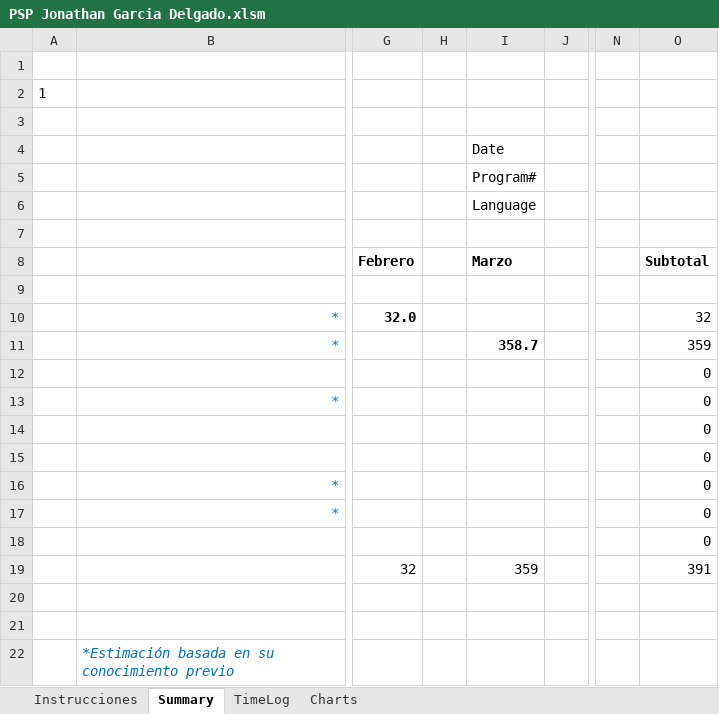
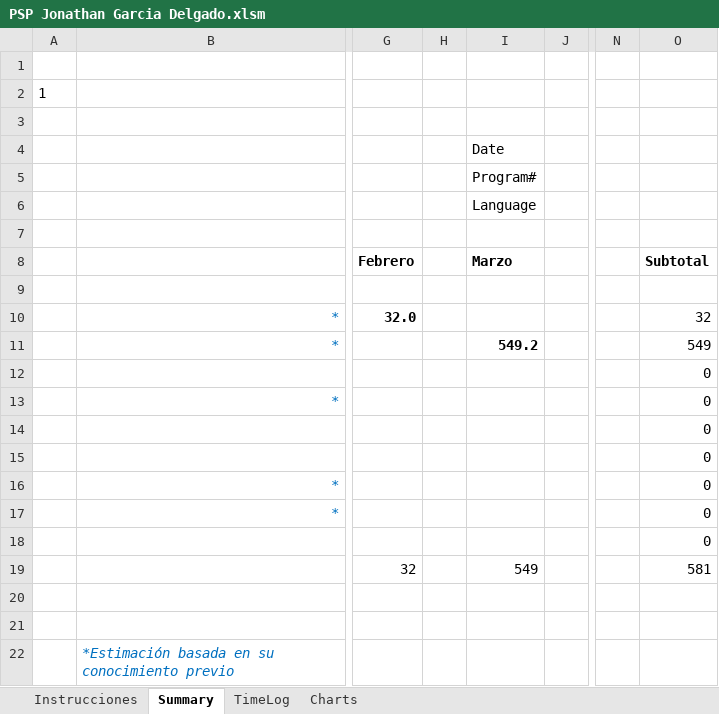
Before and after one commit to EHECATL506/DesarrolloSoftware, an Excel workbook: psps/PSP Jonathan Garcia Delgado.xlsm, sheet Summary, drawn as a sheet; only a part is shown, gaps mark what is left out; values as stored, in another font and other column widths than the file's, no borders; charts and pictures not drawn; the diff names each change by its address in the sheet, - before the commit and + after, or states it on an @@ line.

```diff
--- a/psps/PSP Jonathan Garcia Delgado.xlsm (sheet Summary)
+++ b/psps/PSP Jonathan Garcia Delgado.xlsm (sheet Summary)
-I11 (Date): 358.7
+I11 (Date): 549.2
-O11: 359
+O11: 549
-I19 (Date): 359
+I19 (Date): 549
-O19: 391
+O19: 581
```
Also changed, not shown: sheet TimeLog.
